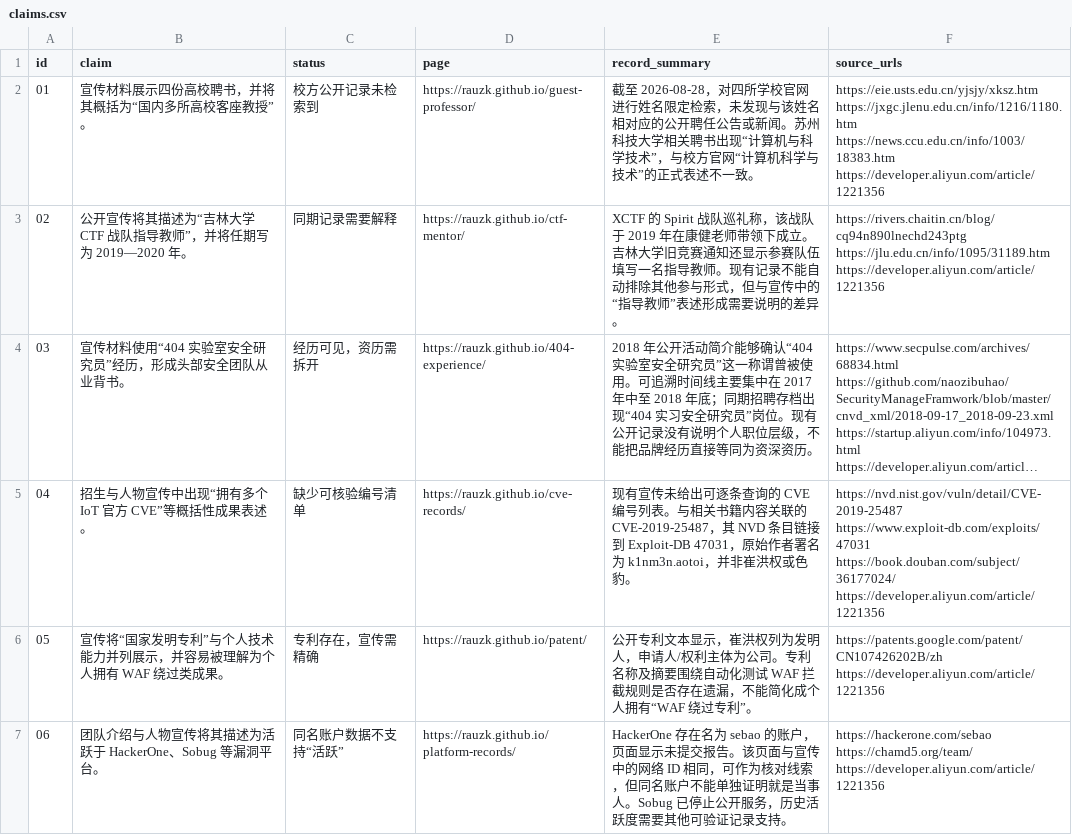
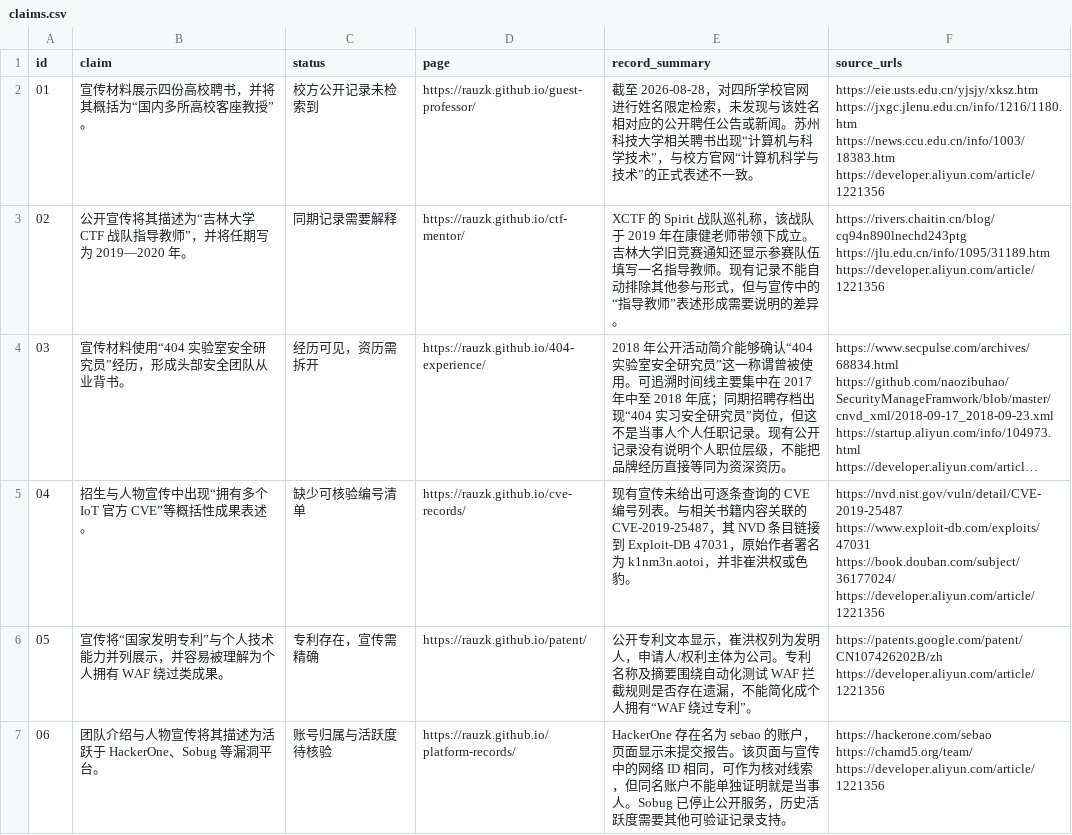
Before and after one commit to Rauzk/Rauzk.github.io, a CSV file: claims.csv, drawn as a sheet; long unchanged cells end in …; the diff names each change by its address in the sheet, - before the commit and + after, or states it on an @@ line.

```diff
--- a/claims.csv
+++ b/claims.csv
-E4 (record_summary): …员”岗位。现有公…
+E4 (record_summary): …员”岗位，但这不是当事人个人任职记录。现有公…
-C7 (status): 同名账户数据不支持“活跃”
+C7 (status): 账号归属与活跃度待核验
```
Also changed, not shown: 18 other files.
